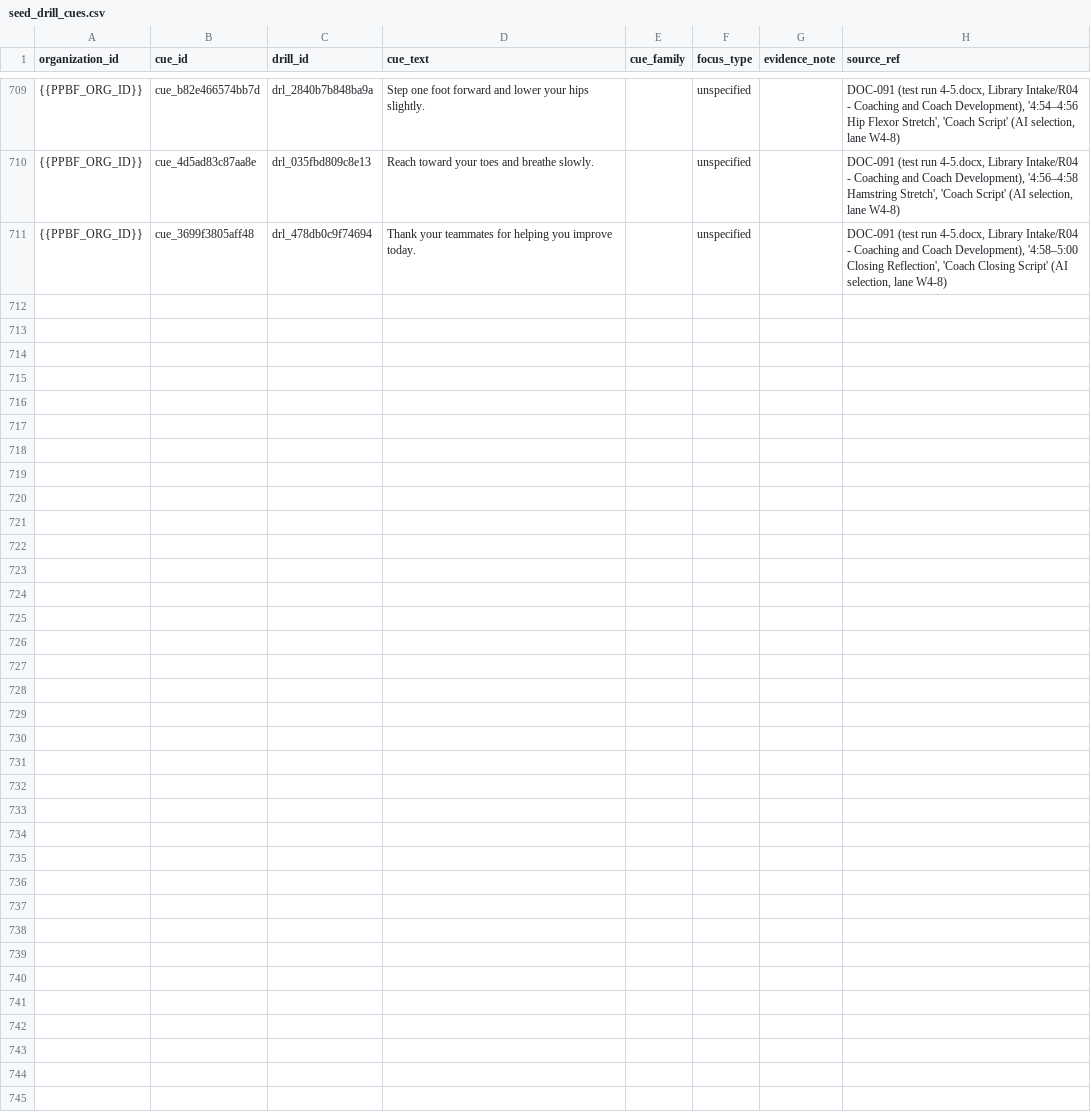
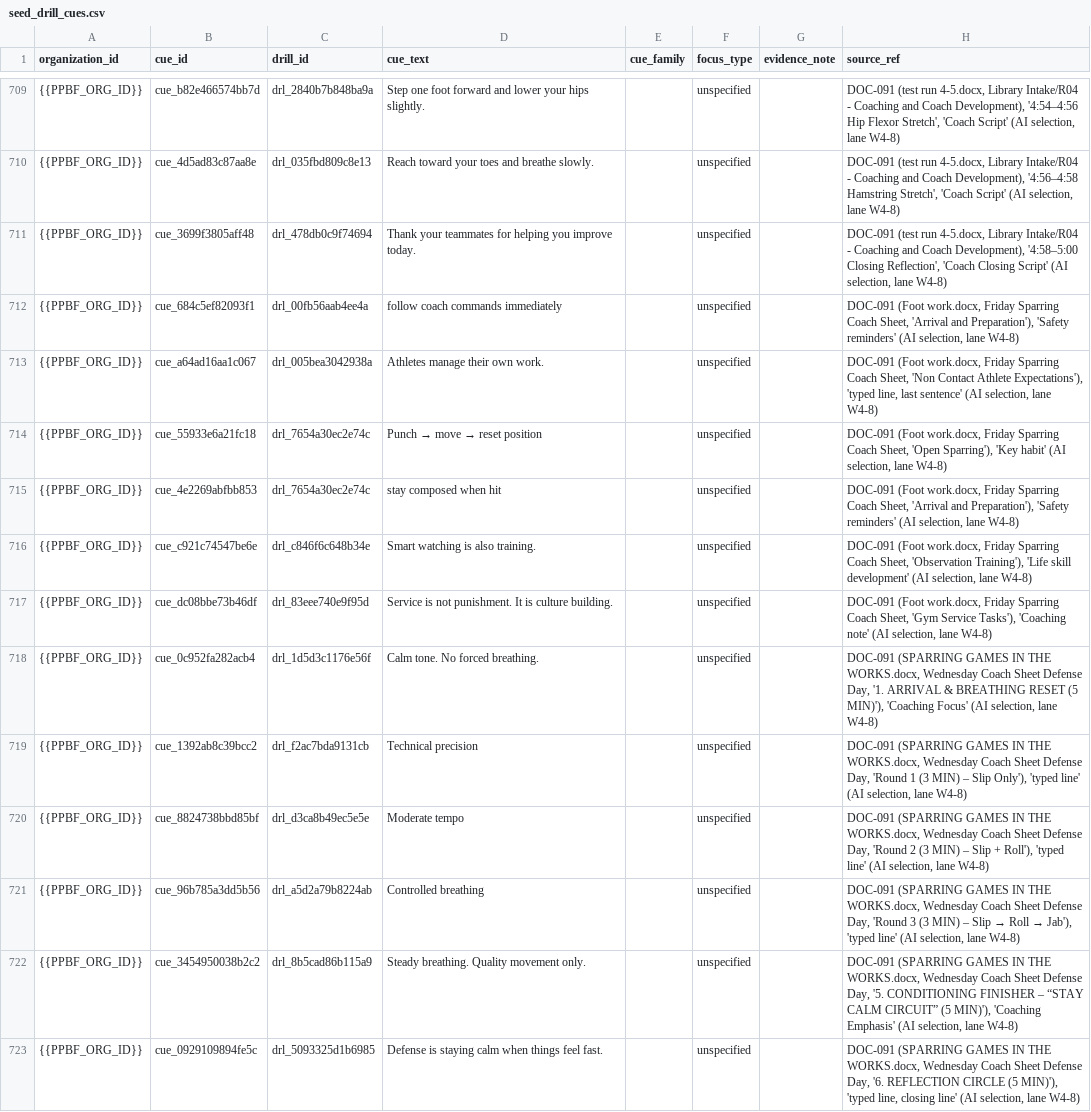
Before and after one commit to PunxsyProminence/ppbf-platform, a CSV file: apps/web/seed-data/drill-library/seed_drill_cues.csv, drawn as a sheet; only a part is shown, gaps mark what is left out.

```diff
--- a/apps/web/seed-data/drill-library/seed_drill_cues.csv
+++ b/apps/web/seed-data/drill-library/seed_drill_cues.csv
@@ -711 +711,13 @@ organization_id,cue_id,drill_id,cue_text,cue_family,focus_type,evidence_note,sou
 {{PPBF_ORG_ID}},cue_3699f3805aff48,drl_478db0c9f74694,Thank your teammates for helping you improve today.,,unspecified,,"DOC-091 (test run 4-5.docx, Library Intake/R04 - Coaching and Coach Development), '4:58–5:00 Closing Reflection', 'Coach Closing Script' (AI selection, lane W4-8)"
+{{PPBF_ORG_ID}},cue_684c5ef82093f1,drl_00fb56aab4ee4a,follow coach commands immediately,,unspecified,,"DOC-091 (Foot work.docx, Friday Sparring Coach Sheet, 'Arrival and Preparation'), 'Safety reminders' (AI selection, lane W4-8)"
+{{PPBF_ORG_ID}},cue_a64ad16aa1c067,drl_005bea3042938a,Athletes manage their own work.,,unspecified,,"DOC-091 (Foot work.docx, Friday Sparring Coach Sheet, 'Non Contact Athlete Expectations'), 'typed line, last sentence' (AI selection, lane W4-8)"
+{{PPBF_ORG_ID}},cue_55933e6a21fc18,drl_7654a30ec2e74c,Punch → move → reset position,,unspecified,,"DOC-091 (Foot work.docx, Friday Sparring Coach Sheet, 'Open Sparring'), 'Key habit' (AI selection, lane W4-8)"
+{{PPBF_ORG_ID}},cue_4e2269abfbb853,drl_7654a30ec2e74c,stay composed when hit,,unspecified,,"DOC-091 (Foot work.docx, Friday Sparring Coach Sheet, 'Arrival and Preparation'), 'Safety reminders' (AI selection, lane W4-8)"
+{{PPBF_ORG_ID}},cue_c921c74547be6e,drl_c846f6c648b34e,Smart watching is also training.,,unspecified,,"DOC-091 (Foot work.docx, Friday Sparring Coach Sheet, 'Observation Training'), 'Life skill development' (AI selection, lane W4-8)"
+{{PPBF_ORG_ID}},cue_dc08bbe73b46df,drl_83eee740e9f95d,Service is not punishment. It is culture building.,,unspecified,,"DOC-091 (Foot work.docx, Friday Sparring Coach Sheet, 'Gym Service Tasks'), 'Coaching note' (AI selection, lane W4-8)"
+{{PPBF_ORG_ID}},cue_0c952fa282acb4,drl_1d5d3c1176e56f,Calm tone. No forced breathing.,,unspecified,,"DOC-091 (SPARRING GAMES IN THE WORKS.docx, Wednesday Coach Sheet Defense Day, '1. ARRIVAL & BREATHING RESET (5 MIN)'), 'Coaching Focus' (AI selection, lane W4-8)"
+{{PPBF_ORG_ID}},cue_1392ab8c39bcc2,drl_f2ac7bda9131cb,Technical precision,,unspecified,,"DOC-091 (SPARRING GAMES IN THE WORKS.docx, Wednesday Coach Sheet Defense Day, 'Round 1 (3 MIN) – Slip Only'), 'typed line' (AI selection, lane W4-8)"
+{{PPBF_ORG_ID}},cue_8824738bbd85bf,drl_d3ca8b49ec5e5e,Moderate tempo,,unspecified,,"DOC-091 (SPARRING GAMES IN THE WORKS.docx, Wednesday Coach Sheet Defense Day, 'Round 2 (3 MIN) – Slip + Roll'), 'typed line' (AI selection, lane W4-8)"
+{{PPBF_ORG_ID}},cue_96b785a3dd5b56,drl_a5d2a79b8224ab,Controlled breathing,,unspecified,,"DOC-091 (SPARRING GAMES IN THE WORKS.docx, Wednesday Coach Sheet Defense Day, 'Round 3 (3 MIN) – Slip → Roll → Jab'), 'typed line' (AI selection, lane W4-8)"
+{{PPBF_ORG_ID}},cue_3454950038b2c2,drl_8b5cad86b115a9,Steady breathing. Quality movement only.,,unspecified,,"DOC-091 (SPARRING GAMES IN THE WORKS.docx, Wednesday Coach Sheet Defense Day, '5. CONDITIONING FINISHER – “STAY CALM CIRCUIT” (5 MIN)'), 'Coaching Emphasis' (AI selection, lane W4-8)"
+{{PPBF_ORG_ID}},cue_0929109894fe5c,drl_5093325d1b6985,Defense is staying calm when things feel fast.,,unspecified,,"DOC-091 (SPARRING GAMES IN THE WORKS.docx, Wednesday Coach Sheet Defense Day, '6. REFLECTION CIRCLE (5 MIN)'), 'typed line, closing line' (AI selection, lane W4-8)"
```
Also changed, not shown: apps/web/seed-data/drill-library/seed_drill_scale_levels.csv, apps/web/seed-data/drill-library/seed_drill_stop_rules.csv, 10 other files.
